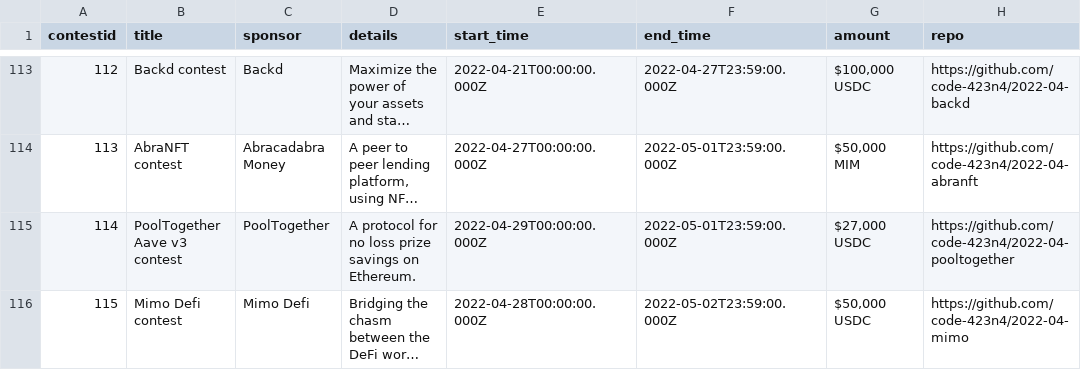
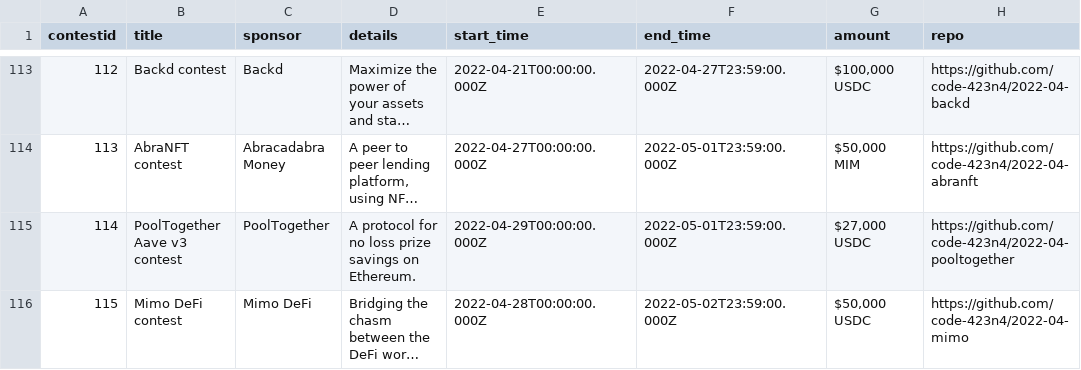
Before and after one commit to code-423n4/code423n4.com, a CSV file: _data/contests/contests.csv, drawn as a sheet; only a part is shown, gaps mark what is left out; long unchanged cells end in …; the diff names each change by its address in the sheet, - before the commit and + after, or states it on an @@ line.

Commit message:
Update contests.csv

```diff
--- a/_data/contests/contests.csv
+++ b/_data/contests/contests.csv
-B116 (title): Mimo Defi contest
+B116 (title): Mimo DeFi contest
-C116 (sponsor): Mimo Defi
+C116 (sponsor): Mimo DeFi
```
